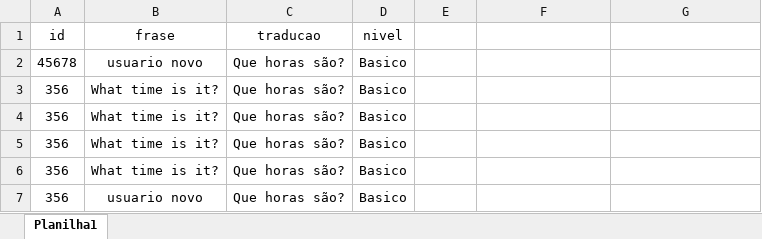
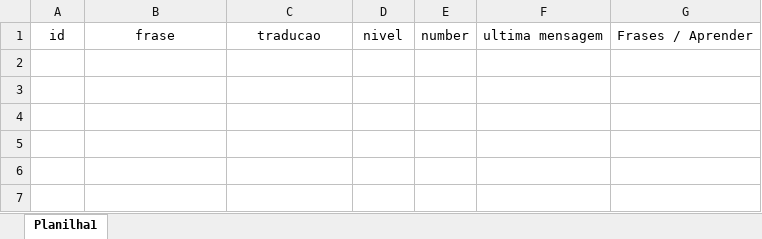
Before and after one commit to BrunoSilvaDeveloper/EnglishBot, an Excel workbook: Usuarios.xlsx, sheet Planilha1, drawn as a sheet; values as stored, in another font and other column widths than the file's, no borders; the diff names each change by its address in the sheet, - before the commit and + after, or states it on an @@ line.

Commit message:
Add bot interface and section 'Aprender'

```diff
--- a/Usuarios.xlsx (sheet Planilha1)
+++ b/Usuarios.xlsx (sheet Planilha1)
-E1: (empty)
+E1: number
-F1: (empty)
+F1: ultima mensagem
-G1: (empty)
+G1: Frases / Aprender
-row 2: 45678 | usuario novo | Que horas são? | Basico
-row 3: 356 | What time is it? | Que horas são? | Basico
-row 4: 356 | What time is it? | Que horas são? | Basico
-row 5: 356 | What time is it? | Que horas são? | Basico
-row 6: 356 | What time is it? | Que horas são? | Basico
-row 7: 356 | usuario novo | Que horas são? | Basico
```
Also changed, not shown: 5 other files.
